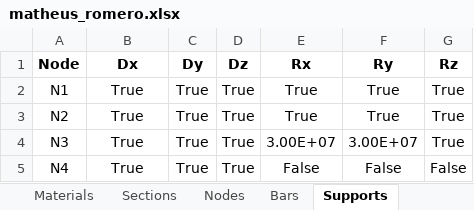
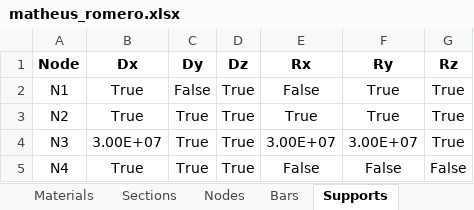
Before and after one commit to lidaltonlima/PyEngineer, an Excel workbook: src/examples/excel/matheus_romero.xlsx, sheet Supports, drawn as a sheet; values as stored, in another font and other column widths than the file's, no borders; the diff names each change by its address in the sheet, - before the commit and + after, or states it on an @@ line.

Commit message:
fix: Add zero in supports with not fixed.

```diff
--- a/src/examples/excel/matheus_romero.xlsx (sheet Supports)
+++ b/src/examples/excel/matheus_romero.xlsx (sheet Supports)
-C2 (Dy): True
+C2 (Dy): False
-E2 (Rx): True
+E2 (Rx): False
-B4 (Dx): True
+B4 (Dx): 3.00E+07
```
Also changed, not shown: 2 other files.
